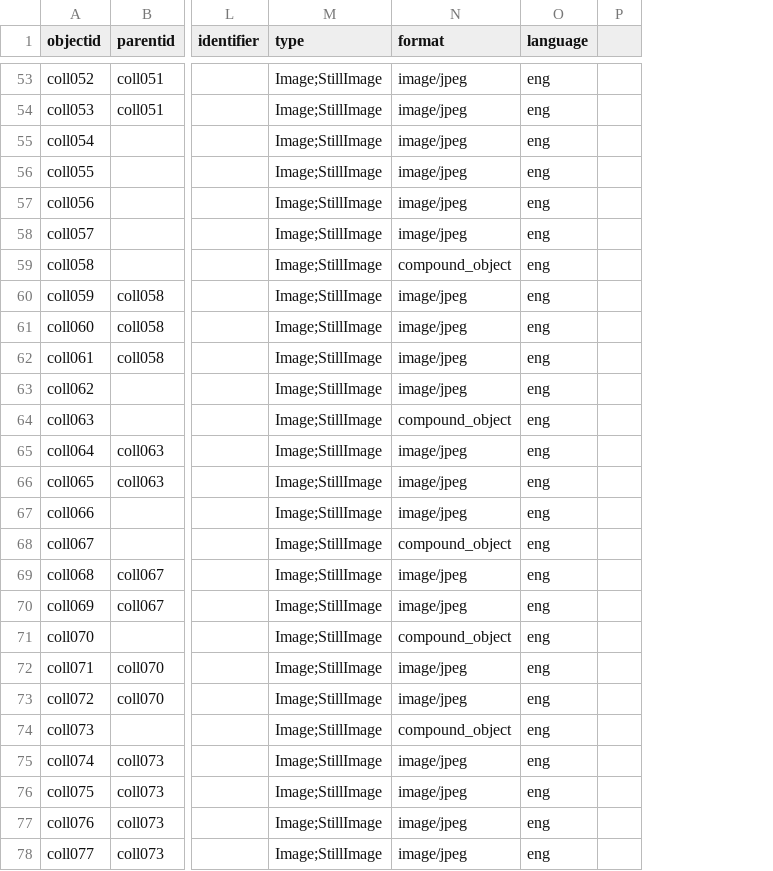
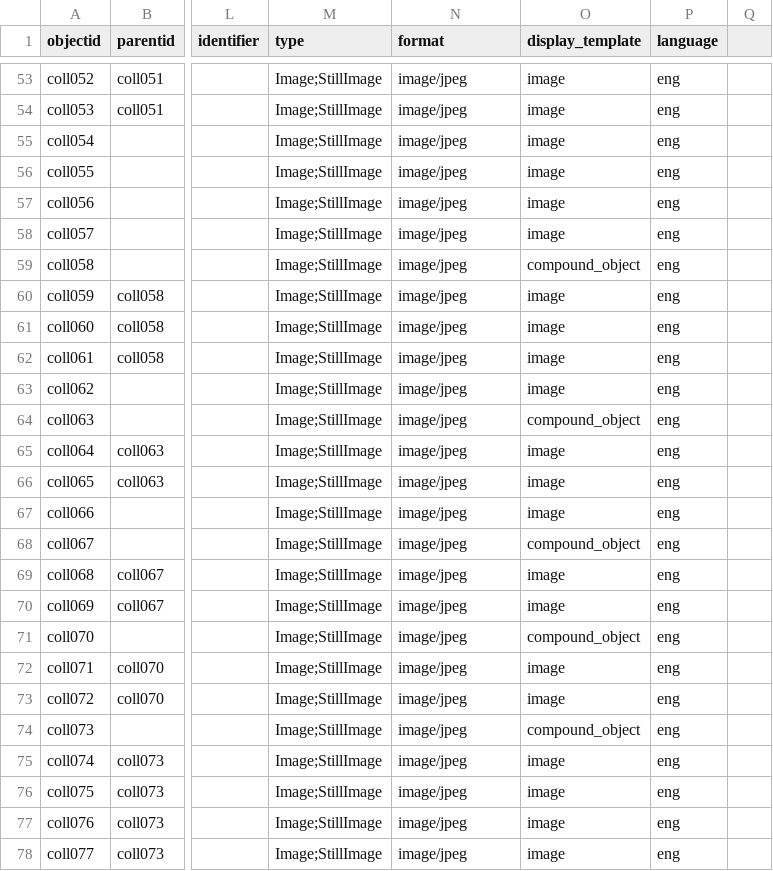
Before and after one commit to eobrandon99/collection-builder-test, a CSV file: _data/test-metadata.csv, drawn as a sheet; only a part is shown, gaps mark what is left out; the diff covers the shown part only; the diff names each change by its address in the sheet, - before the commit and + after, or states it on an @@ line.

```diff
--- a/_data/test-metadata.csv
+++ b/_data/test-metadata.csv
+column O (display_template), rows 53-78: image | image | image | image | image | image | compound_object | image | image | image | image | compound_object | image | image | image | compound_object | image | image | compound_object | image | image | compound_object | image | image | image | image
-N59 (format): compound_object
+N59 (format): image/jpeg
-N64 (format): compound_object
+N64 (format): image/jpeg
-N68 (format): compound_object
+N68 (format): image/jpeg
-N71 (format): compound_object
+N71 (format): image/jpeg
-N74 (format): compound_object
+N74 (format): image/jpeg
```
Also changed, not shown: 8 edited cells elsewhere in this file, 1 other file.
